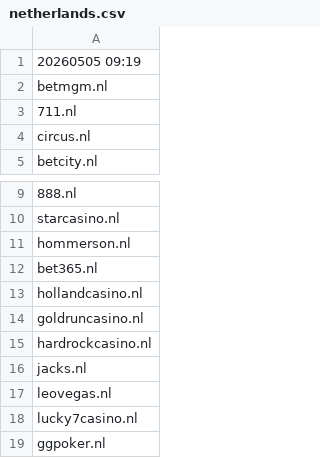
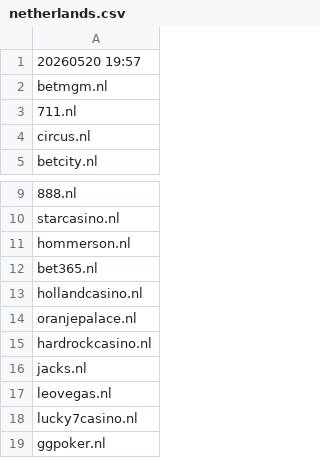
Before and after one commit to itsJustinCase/gamble-eagle, a CSV file: netherlands.csv, drawn as a sheet; only a part is shown, gaps mark what is left out.

Commit message:
update netherlands.csv

```diff
--- a/netherlands.csv
+++ b/netherlands.csv
@@ -1,2 +1,2 @@
-20260505 09:19
+20260520 19:57
 betmgm.nl
@@ -13,3 +13,3 @@ bet365.nl
 hollandcasino.nl
-goldruncasino.nl
+oranjepalace.nl
 hardrockcasino.nl
```
